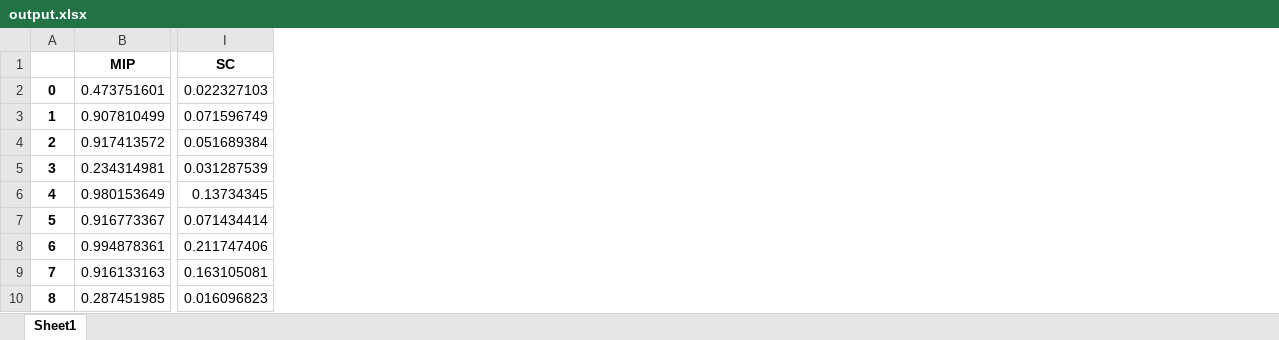
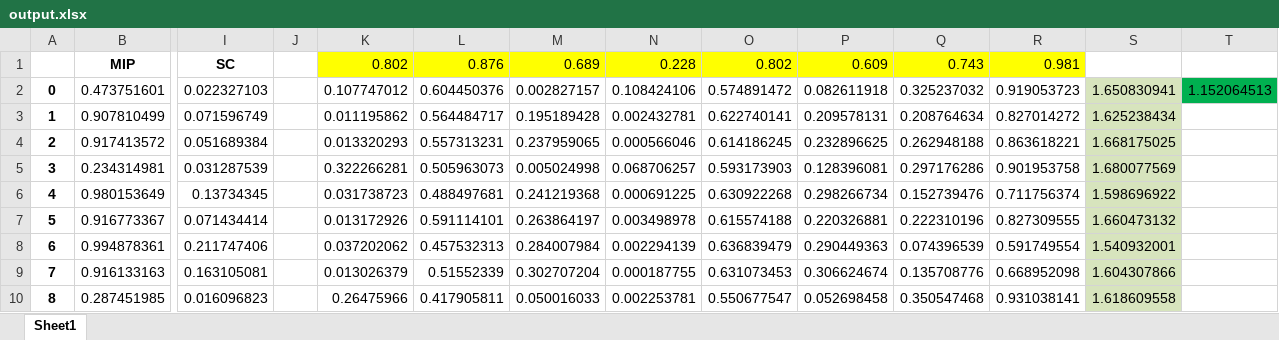
Before and after one commit to P4NUTA/machine-learning-and-data-analysis, an Excel workbook: Упражнение 1/output.xlsx, sheet Sheet1, drawn as a sheet; only a part is shown, gaps mark what is left out; values as stored, in another font and other column widths than the file's, no borders; the diff names each change by its address in the sheet, - before the commit and + after, or states it on an @@ line.

Commit message:
упражнение 3 на 62% и правки в Readme

```diff
--- a/Упражнение 1/output.xlsx (sheet Sheet1)
+++ b/Упражнение 1/output.xlsx (sheet Sheet1)
+column J, empty
+column K, rows 1-10: 0.802 | 0.107747012 | 0.011195862 | 0.013320293 | 0.322266281 | 0.031738723 | 0.013172926 | 0.037202062 | 0.013026379 | 0.26475966
+column L, rows 1-10: 0.876 | 0.604450376 | 0.564484717 | 0.557313231 | 0.505963073 | 0.488497681 | 0.591114101 | 0.457532313 | 0.51552339 | 0.417905811
+column M, rows 1-10: 0.689 | 0.002827157 | 0.195189428 | 0.237959065 | 0.005024998 | 0.241219368 | 0.263864197 | 0.284007984 | 0.302707204 | 0.050016033
+column N, rows 1-10: 0.228 | 0.108424106 | 0.002432781 | 0.000566046 | 0.068706257 | 0.000691225 | 0.003498978 | 0.002294139 | 0.000187755 | 0.002253781
+column O, rows 1-10: 0.802 | 0.574891472 | 0.622740141 | 0.614186245 | 0.593173903 | 0.630922268 | 0.615574188 | 0.636839479 | 0.631073453 | 0.550677547
+column P, rows 1-10: 0.609 | 0.082611918 | 0.209578131 | 0.232896625 | 0.128396081 | 0.298266734 | 0.220326881 | 0.290449363 | 0.306624674 | 0.052698458
+column Q, rows 1-10: 0.743 | 0.325237032 | 0.208764634 | 0.262948188 | 0.297176286 | 0.152739476 | 0.222310196 | 0.074396539 | 0.135708776 | 0.350547468
+column R, rows 1-10: 0.981 | 0.919053723 | 0.827014272 | 0.863618221 | 0.901953758 | 0.711756374 | 0.827309555 | 0.591749554 | 0.668952098 | 0.931038141
+column S, rows 2-10: 1.650830941 | 1.625238434 | 1.668175025 | 1.680077569 | 1.598696922 | 1.660473132 | 1.540932001 | 1.604307866 | 1.618609558
+column T, row 2: 1.152064513
```
Also changed, not shown: 6 other files.
